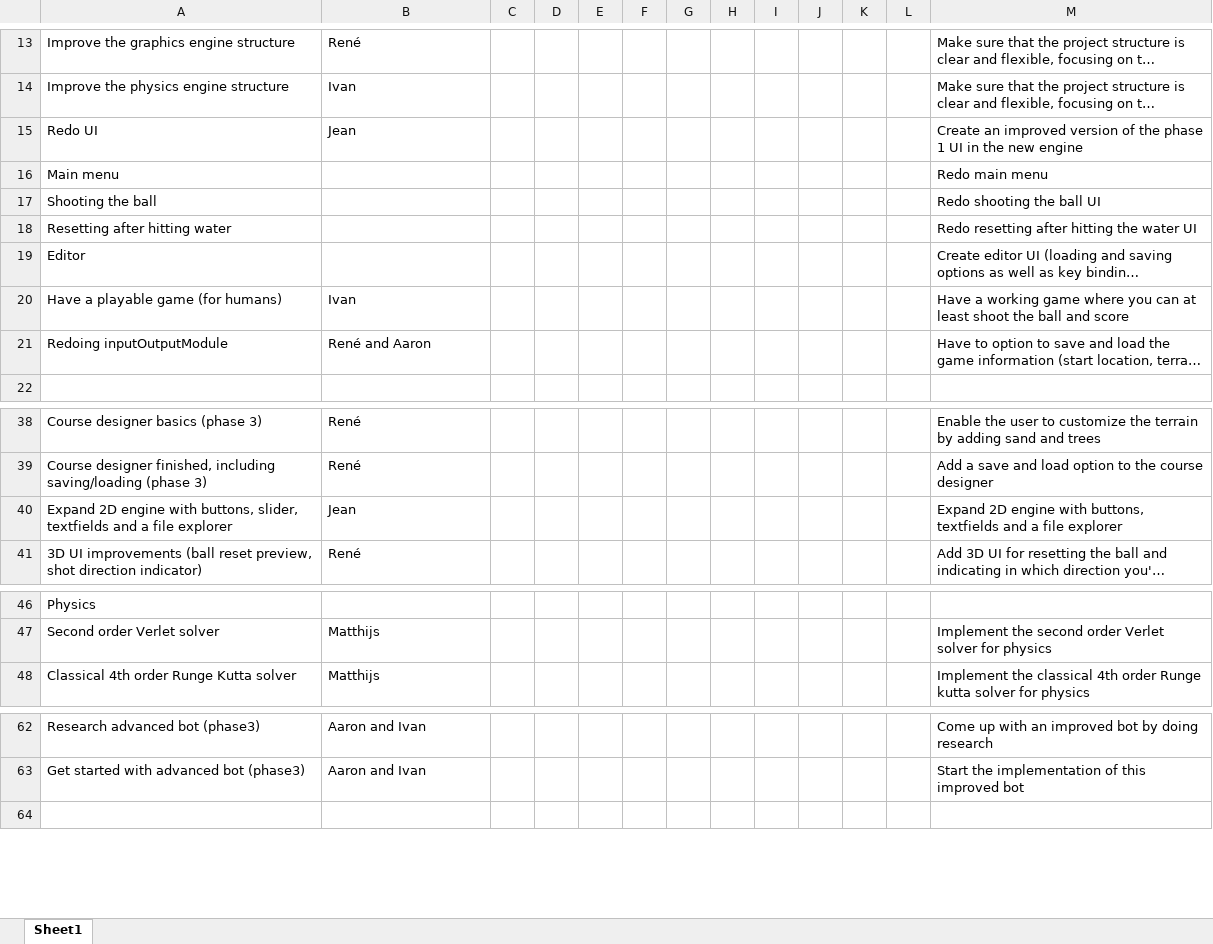
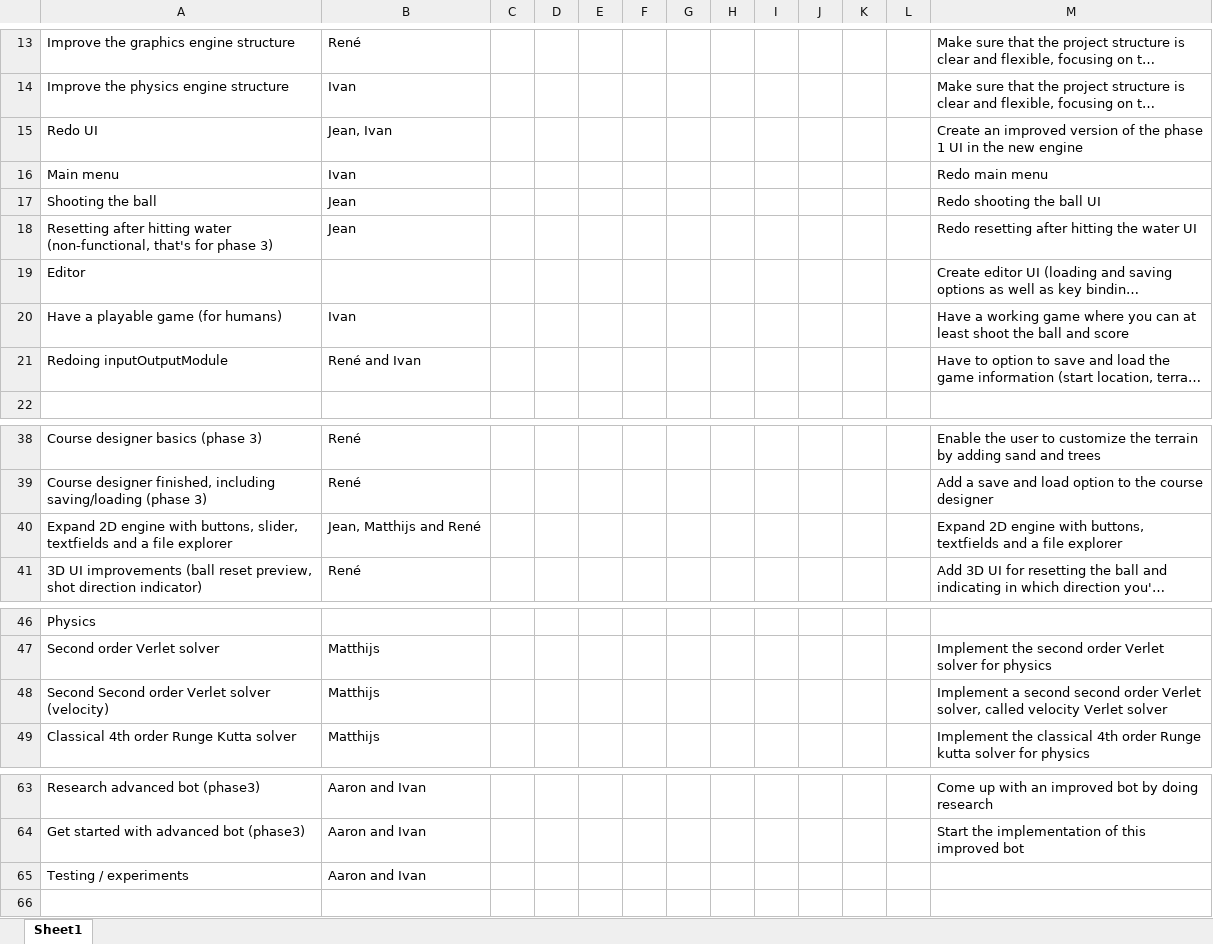
Before and after one commit to renesteeman/Project1-2_Group4, an Excel workbook: Organization/Planning.xlsx, sheet Sheet1, drawn as a sheet; only a part is shown, gaps mark what is left out; long unchanged cells end in …; values as stored, in another font and other column widths than the file's, no cell formats; removed rows and columns are numbered as before the commit, all else as after; the diff names each change by its address in the sheet, - before the commit and + after, or states it on an @@ line.

Commit message:
Added water back in and updated planning

```diff
--- a/Organization/Planning.xlsx (sheet Sheet1)
+++ b/Organization/Planning.xlsx (sheet Sheet1)
-B15: Jean
+B15: Jean, Ivan
-B16: (empty)
+B16: Ivan
-B17: (empty)
+B17: Jean
-row 18: Resetting after hitting water |  |  |  |  |  |  |  |  |  |  |  | Redo resetting after hitting the water UI
+row 18: Resetting after hitting water (non-functional, that's for phase 3) | Jean |  |  |  |  |  |  |  |  |  |  | Redo resetting after hitting the water UI
-B21: René and Aaron
+B21: René and Ivan
-B40: Jean
+B40: Jean, Matthijs and René
+row 48: Second Second order Verlet solver (velocity) | Matthijs |  |  |  |  |  |  |  |  |  |  | Implement a second second order Verlet solver, called velocity Verlet solver
+row 65: Testing / experiments | Aaron and Ivan
```
Also changed, not shown: cell formats, 6 other files.
